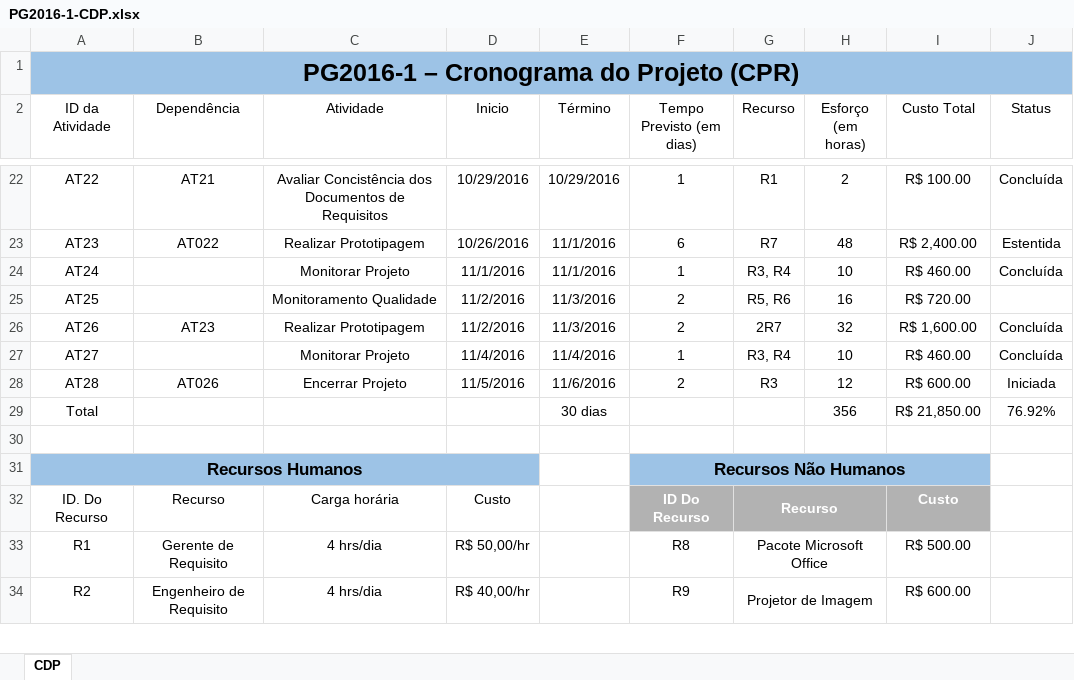
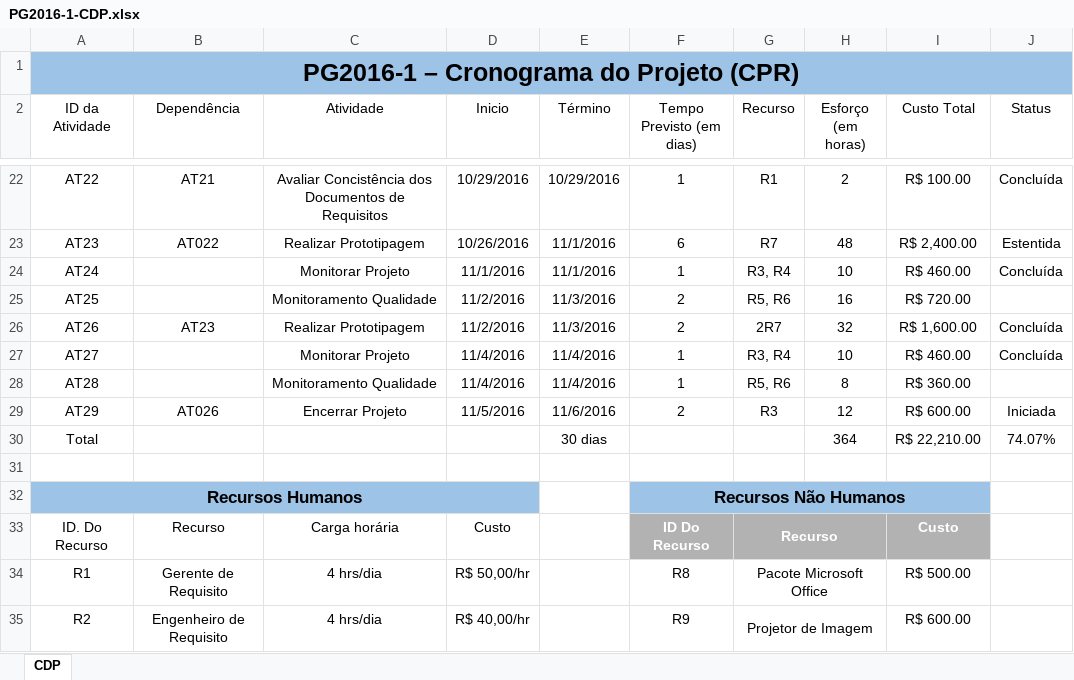
Before and after one commit to matheuspiment/PSW, an Excel workbook: Projeto/GPR/PG2016-1-CDP.xlsx, sheet CDP, drawn as a sheet; only a part is shown, gaps mark what is left out; values as stored, in another font and other column widths than the file's, no borders; table styles not drawn; addresses are those after the commit; the diff names each change by its address in the sheet, - before the commit and + after, or states it on an @@ line.

Commit message:
Update CDP
Atualizado o CDP conforme necessidade de que era necessária a avaliação
da Qualidade sobre os artefatos produzidos na última atividade de
Prototipagem.

```diff
--- a/Projeto/GPR/PG2016-1-CDP.xlsx (sheet CDP)
+++ b/Projeto/GPR/PG2016-1-CDP.xlsx (sheet CDP)
+row 28: AT28 |  | Monitoramento Qualidade | 11/4/2016 | 11/4/2016 | 1 | R5, R6 | 8 | R$ 360.00
-A29 (ID da Atividade): AT28
+A29 (ID da Atividade): AT29
-H30 (Esforço (em horas)): 356
+H30 (Esforço (em horas)): 364
-I30 (Custo Total): R$ 21,850.00
+I30 (Custo Total): R$ 22,210.00
-J30 (Status): 76.92%
+J30 (Status): 74.07%
```
